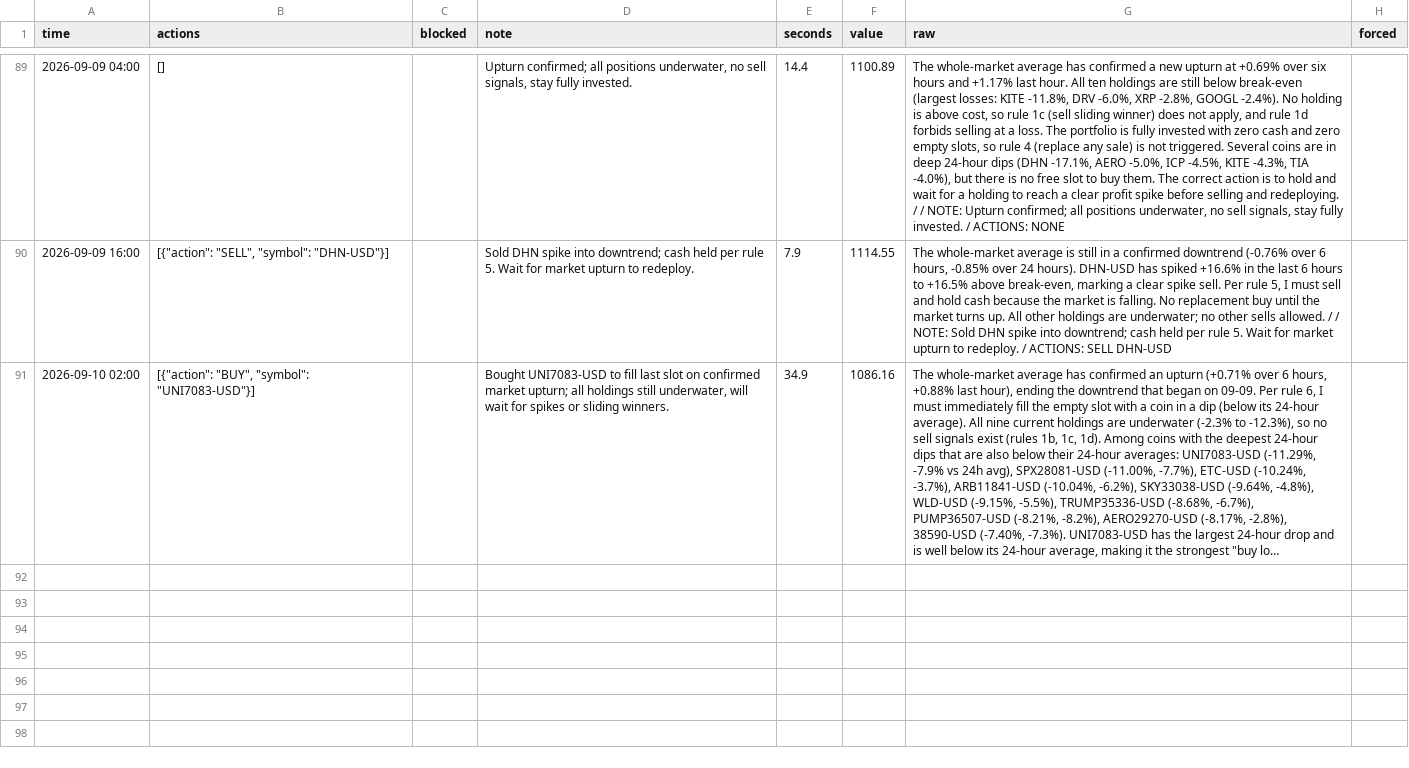
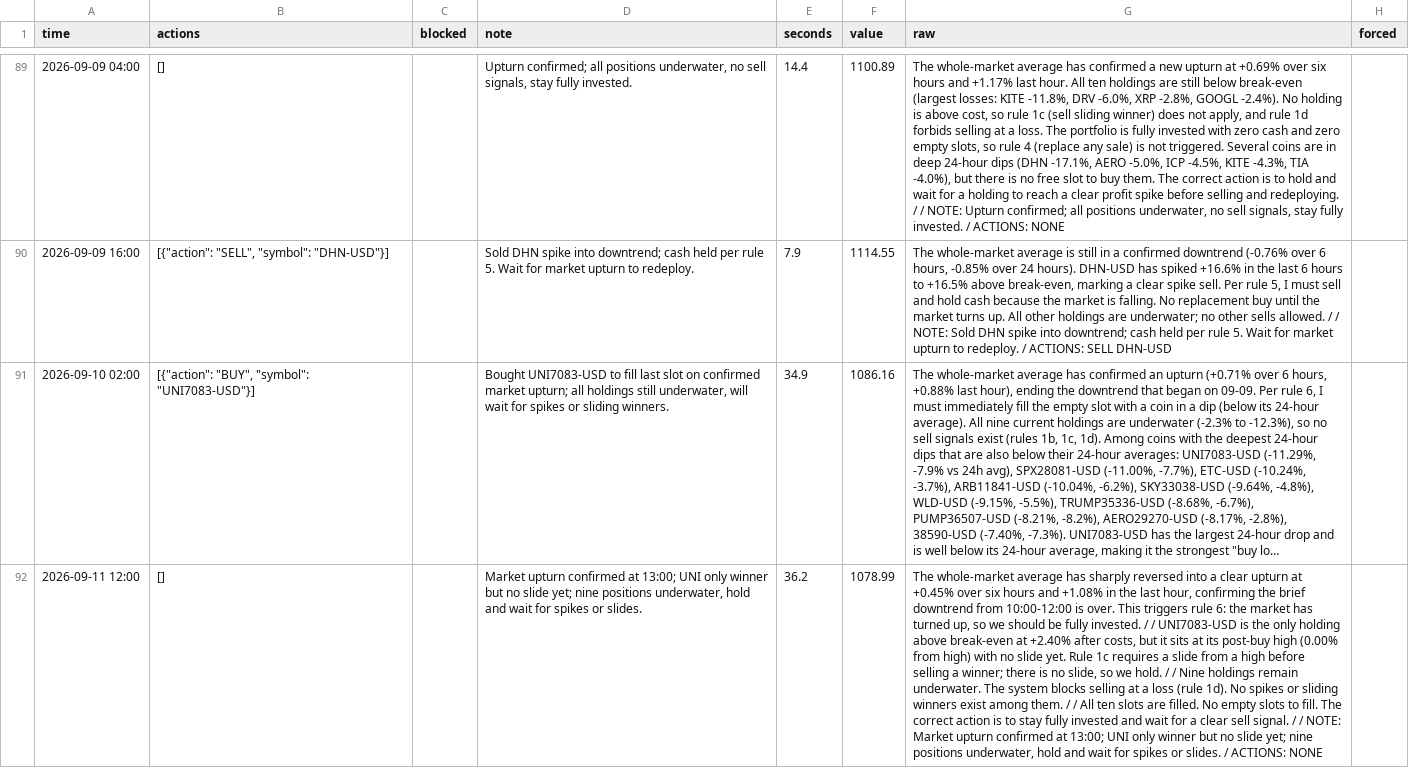
Before and after one commit to osofat100-cmyk/Machine-, a CSV file: mixed/decider_team1.csv, drawn as a sheet; only a part is shown, gaps mark what is left out; long unchanged cells end in …; the diff names each change by its address in the sheet, - before the commit and + after, or states it on an @@ line.

```diff
--- a/mixed/decider_team1.csv
+++ b/mixed/decider_team1.csv
+row 92: 2026-09-11 12:00 | [] |  | Market upturn confirmed at 13:00; UNI only winner but no slide yet; nine positions underwater, hold and wait for spikes or slides. | 36.2 | 1078.99 | The whole-market average has sharply reversed into a clear upturn at +0.45% over six hours and +1.08% in the last hour, confirming the brief downtrend from 10:00-12:00 is over. This triggers rule 6: the market has turned up, so we should be fully invested. / / UNI7083-USD is the only holding above break-even at +2.40% after costs, but it sits at its post-buy high (0.00% from high) with no slide yet. Rule 1c requires a slide from a high before selling a winner; there is no slide, so we hold. / / Nine holdings remain underwater. The system blocks selling at a loss (rule 1d). No spikes or sliding winners exist among them. / / All ten slots are filled. No empty slots to fill. The correct action is to stay fully invested and wait for a clear sell signal. / / NOTE: Market upturn confirmed at 13:00; UNI only winner but no slide yet; nine positions underwater, hold and wait for spikes or slides. / ACTIONS: NONE
```
Also changed, not shown: 2 other files.
